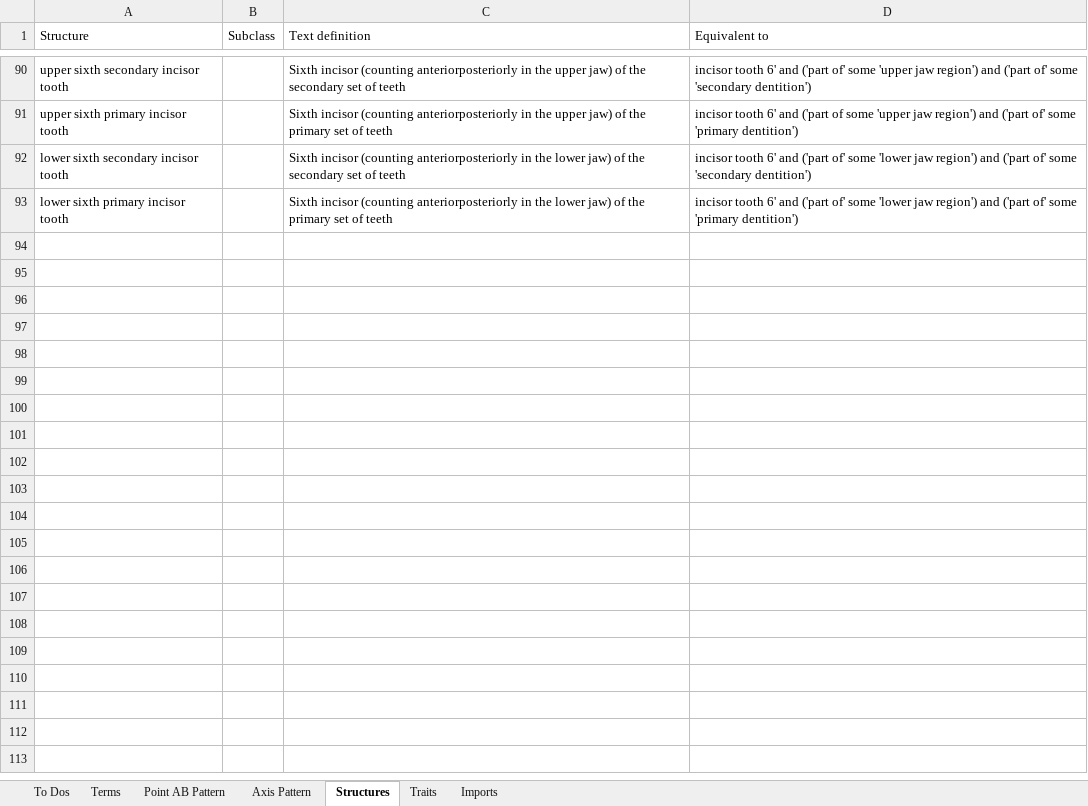
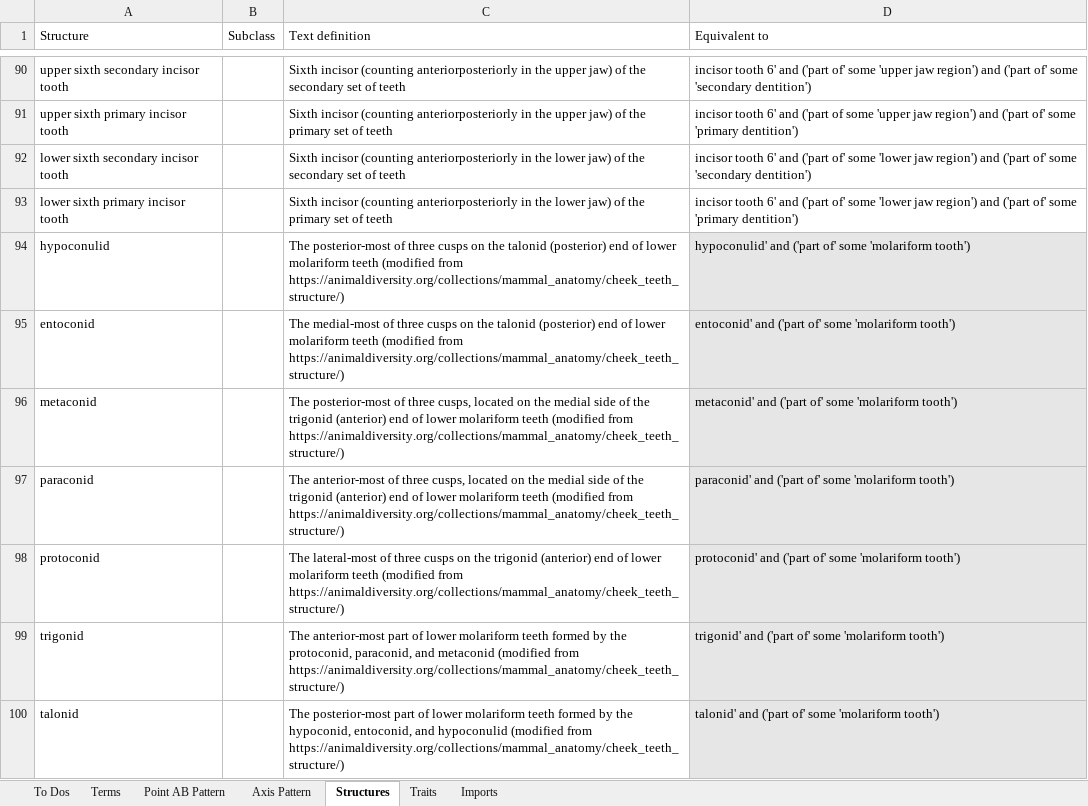
Before and after one commit to futres/fovt, an Excel workbook: Terms.xlsx, sheet Structures, drawn as a sheet; only a part is shown, gaps mark what is left out; values as stored, in another font and other column widths than the file's, no borders; the diff names each change by its address in the sheet, - before the commit and + after, or states it on an @@ line.

Commit message:
Added cusp and trigonid/talonid structures

```diff
--- a/Terms.xlsx (sheet Structures)
+++ b/Terms.xlsx (sheet Structures)
+row 94: hypoconulid |  | The posterior-most of three cusps on the talonid (posterior) end of lower molariform teeth (modified from https://animaldiversity.org/collections/mammal_anatomy/cheek_teeth_structure/) | hypoconulid' and ('part of' some 'molariform tooth')
+row 95: entoconid |  | The medial-most of three cusps on the talonid (posterior) end of lower molariform teeth (modified from https://animaldiversity.org/collections/mammal_anatomy/cheek_teeth_structure/) | entoconid' and ('part of' some 'molariform tooth')
+row 96: metaconid |  | The posterior-most of three cusps, located on the medial side of the trigonid (anterior) end of lower molariform teeth (modified from https://animaldiversity.org/collections/mammal_anatomy/cheek_teeth_structure/) | metaconid' and ('part of' some 'molariform tooth')
+row 97: paraconid |  | The anterior-most of three cusps, located on the medial side of the trigonid (anterior) end of lower molariform teeth (modified from https://animaldiversity.org/collections/mammal_anatomy/cheek_teeth_structure/) | paraconid' and ('part of' some 'molariform tooth')
+row 98: protoconid |  | The lateral-most of three cusps on the trigonid (anterior) end of lower molariform teeth (modified from https://animaldiversity.org/collections/mammal_anatomy/cheek_teeth_structure/) | protoconid' and ('part of' some 'molariform tooth')
+row 99: trigonid |  | The anterior-most part of lower molariform teeth formed by the protoconid, paraconid, and metaconid (modified from https://animaldiversity.org/collections/mammal_anatomy/cheek_teeth_structure/) | trigonid' and ('part of' some 'molariform tooth')
+row 100: talonid |  | The posterior-most part of lower molariform teeth formed by the hypoconid, entoconid, and hypoconulid (modified from https://animaldiversity.org/collections/mammal_anatomy/cheek_teeth_structure/) | talonid' and ('part of' some 'molariform tooth')
```
